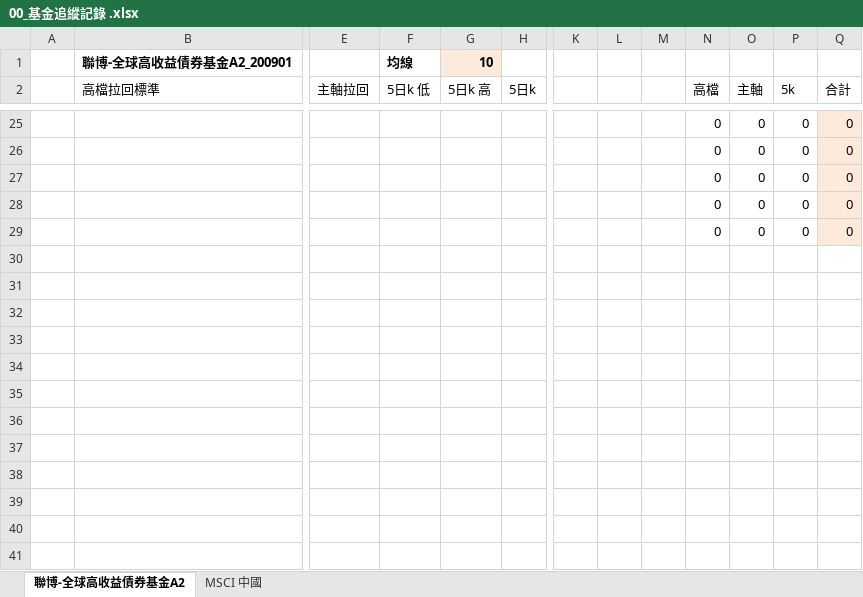
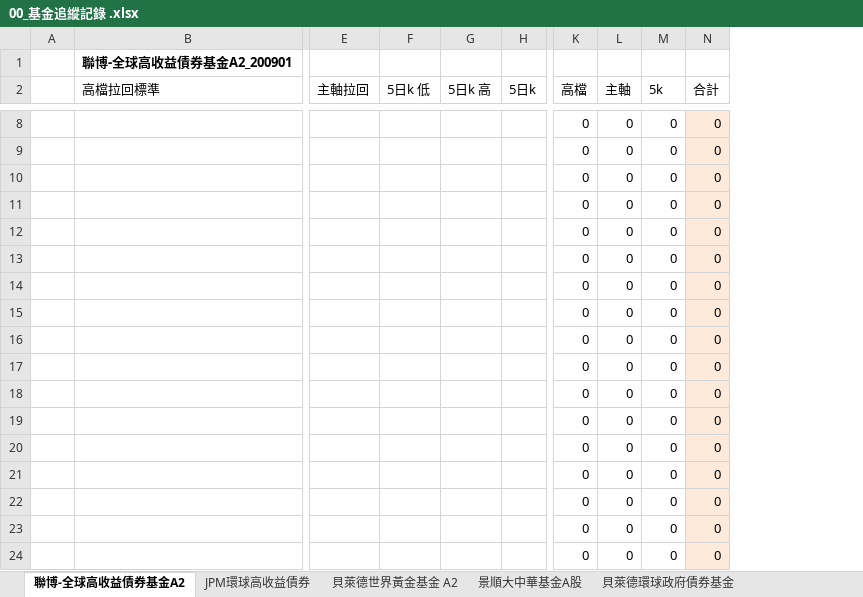
Before and after one commit to JonsonChang/finance, an Excel workbook: 測試資料/00_基金追縱記錄 .xlsx, sheet 聯博-全球高收益債券基金A2, drawn as a sheet; only a part is shown, gaps mark what is left out; values as stored, in another font and other column widths than the file's, no borders; conditional formats not drawn; removed rows and columns are numbered as before the commit, all else as after; rows hold the shown columns only; the diff covers the shown part only; the diff names each change by its address in the sheet, - before the commit and + after, or states it on an @@ line.

```diff
--- a/測試資料/00_基金追縱記錄 .xlsx (sheet 聯博-全球高收益債券基金A2)
+++ b/測試資料/00_基金追縱記錄 .xlsx (sheet 聯博-全球高收益債券基金A2)
-sheet tab: MSCI 中國
+sheet tab: JPM環球高收益債券
+sheet tab: 貝萊德世界黃金基金 A2
+sheet tab: 景順大中華基金A股
+sheet tab: 貝萊德環球政府債券基金
-column A, empty
+column A, empty
-column K, empty
-column L, empty
-column M, empty
-F1 (5日k 低): 均線
+F1 (5日k 低): (empty)
-G1 (5日k 高): 10
+G1 (5日k 高): (empty)
-G1 fill: #FDEADA
+G1 fill: none
+row 13:  |  |  |  |  |  | 0 | 0 | 0 | 0
+row 14:  |  |  |  |  |  | 0 | 0 | 0 | 0
+row 15:  |  |  |  |  |  | 0 | 0 | 0 | 0
+row 16:  |  |  |  |  |  | 0 | 0 | 0 | 0
+row 17:  |  |  |  |  |  | 0 | 0 | 0 | 0
+row 18:  |  |  |  |  |  | 0 | 0 | 0 | 0
+row 19:  |  |  |  |  |  | 0 | 0 | 0 | 0
+row 20:  |  |  |  |  |  | 0 | 0 | 0 | 0
+row 21:  |  |  |  |  |  | 0 | 0 | 0 | 0
+row 22:  |  |  |  |  |  | 0 | 0 | 0 | 0
+row 23:  |  |  |  |  |  | 0 | 0 | 0 | 0
+row 24:  |  |  |  |  |  | 0 | 0 | 0 | 0
```
Also changed, not shown: 5 added rows and 22 removed rows elsewhere in this sheet, formulas that keep their value, 測試資料/00_台股評估結果.xlsx, 48 other files.
